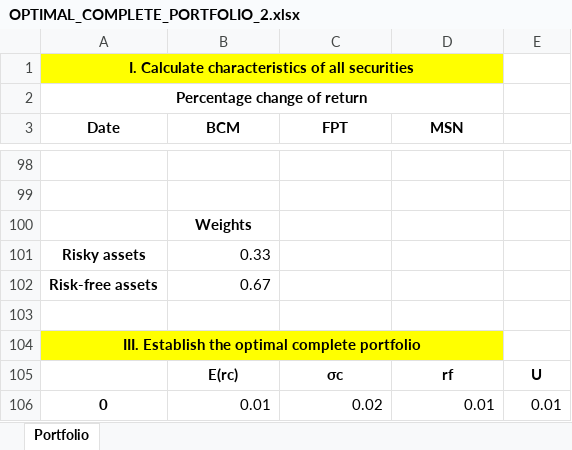
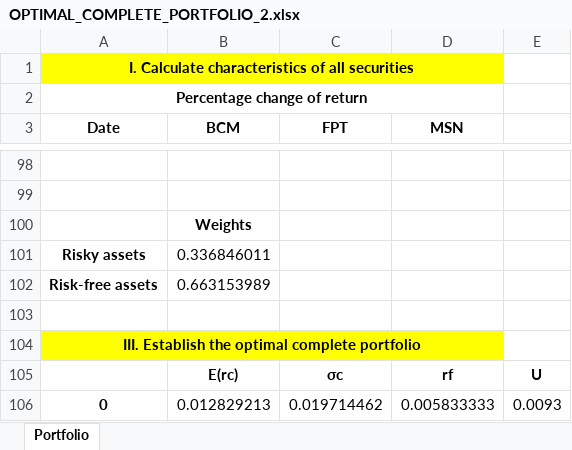
Before and after one commit to TheMetaSetter/optimal-complete-portfolio-python-project, an Excel workbook: result/OPTIMAL_COMPLETE_PORTFOLIO_2.xlsx, sheet Portfolio, drawn as a sheet; only a part is shown, gaps mark what is left out; values as stored, in another font and other column widths than the file's, no borders; removed rows and columns are numbered as before the commit, all else as after; the diff covers the shown part only; the diff names each change by its address in the sheet, - before the commit and + after, or states it on an @@ line.

Commit message:
Modify to n-stocks portfolio

```diff
--- a/result/OPTIMAL_COMPLETE_PORTFOLIO_2.xlsx (sheet Portfolio)
+++ b/result/OPTIMAL_COMPLETE_PORTFOLIO_2.xlsx (sheet Portfolio)
-B101 (BCM): 0.33
+B101 (BCM): 0.336846011
-B102 (BCM): 0.67
+B102 (BCM): 0.663153989
-row 106: 0 | 0.01 | 0.02 | 0.01 | 0.01
+row 106: 0 | 0.012829213 | 0.019714462 | 0.005833333 | 0.0093
```
Also changed, not shown: 32 added rows, 32 removed rows and 92 edited cells elsewhere in this sheet, result/OPTIMAL_COMPLETE_PORTFOLIO_1.xlsx, 9 other files.
